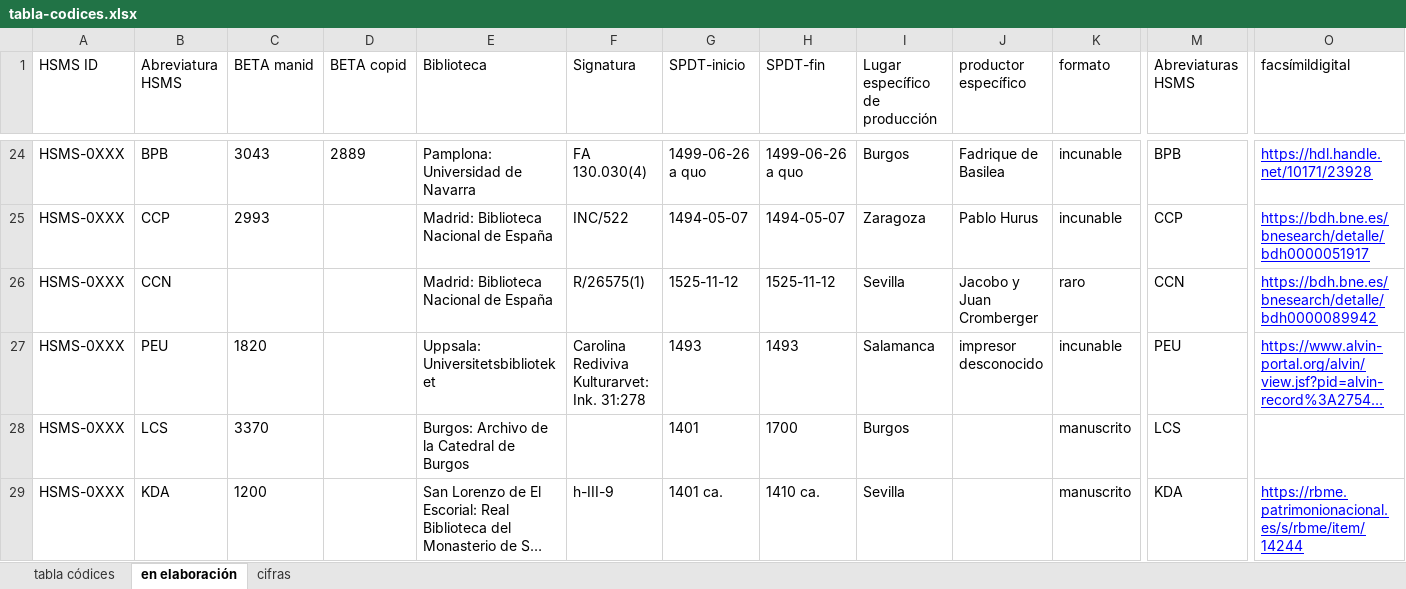
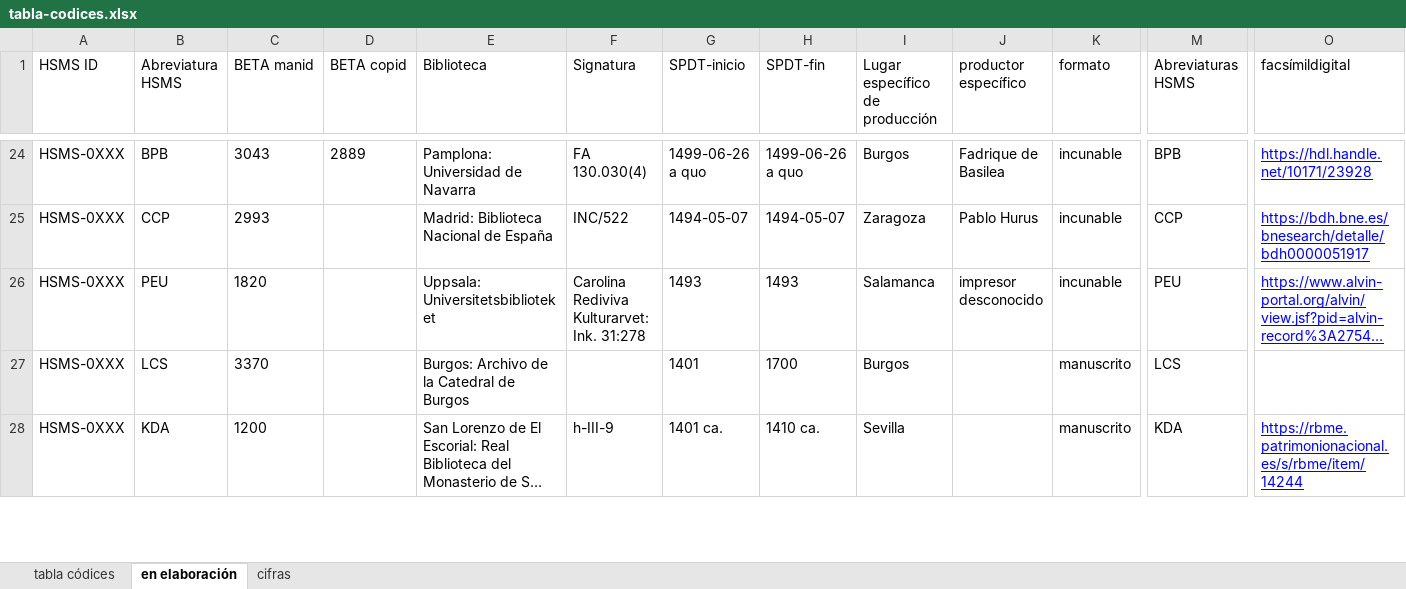
Before and after one commit to hispanicseminary/OSTA, an Excel workbook: tables/tabla-codices.xlsx, sheet en elaboración, drawn as a sheet; only a part is shown, gaps mark what is left out; long unchanged cells end in …; values as stored, in another font and other column widths than the file's, no borders; table styles not drawn; rows hold the shown columns only; the diff names each change by its address in the sheet, - before the commit and + after, or states it on an @@ line.

```diff
--- a/tables/tabla-codices.xlsx (sheet en elaboración)
+++ b/tables/tabla-codices.xlsx (sheet en elaboración)
-row 26: HSMS-0XXX | CCN |  |  | Madrid: Biblioteca Nacional de España | R/26575(1) | 1525-11-12 | 1525-11-12 | Sevilla | Jacobo y Juan Cromberger | raro | CCN | https://bdh.bne.es/bnesearch/detalle/bdh0000089942
```
Also changed, not shown: sheet tabla códices, tables/tabla-obras.xlsx, 3 other files.
